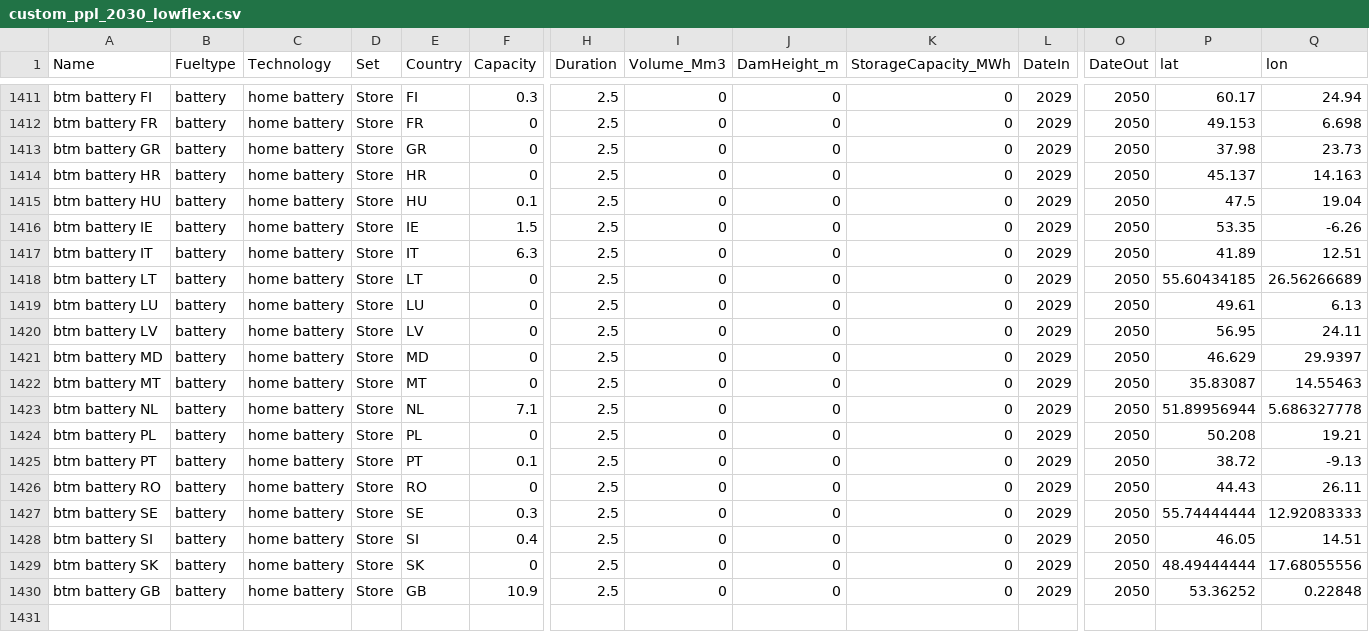
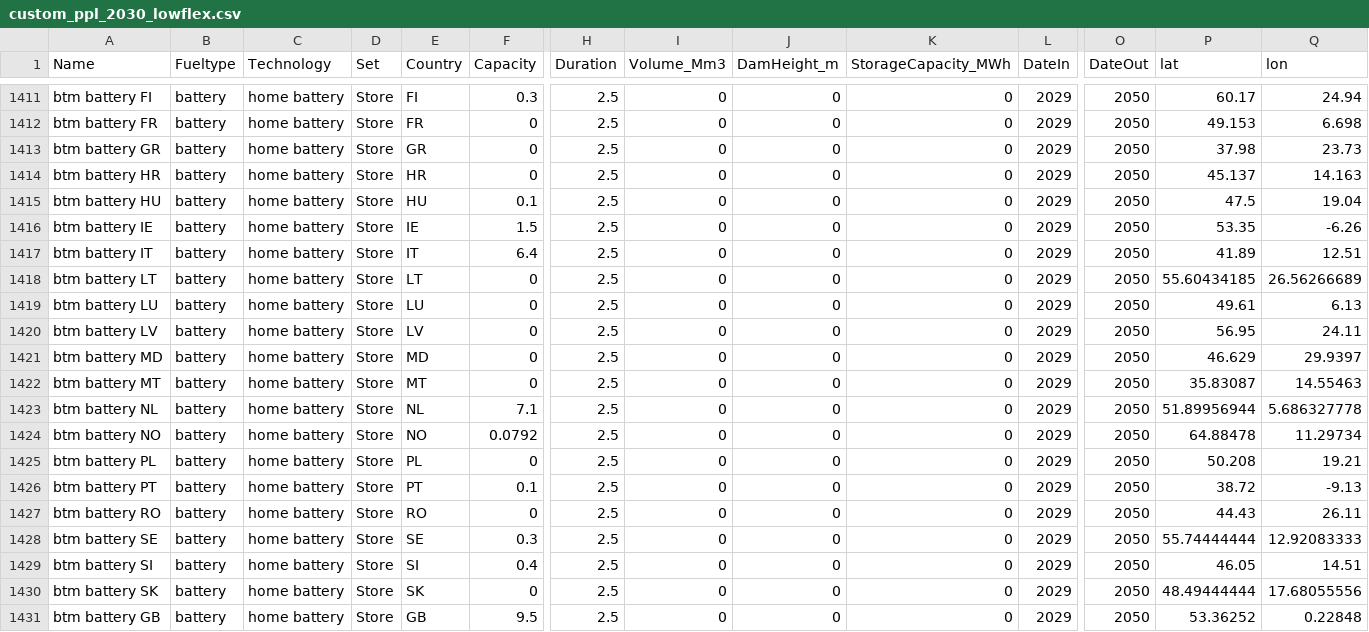
Before and after one commit to open-energy-transition/Ember-Flexibility-Study, a CSV file: data/custom_ppl_2030_lowflex.csv, drawn as a sheet; only a part is shown, gaps mark what is left out; addresses are those after the commit; rows hold the shown columns only; the diff names each change by its address in the sheet, - before the commit and + after, or states it on an @@ line.

```diff
--- a/data/custom_ppl_2030_lowflex.csv
+++ b/data/custom_ppl_2030_lowflex.csv
-F1417 (Capacity): 6.3
+F1417 (Capacity): 6.4
+row 1424: btm battery NO | battery | home battery | Store | NO | 0.0792 | 2.5 | 0 | 0 | 0 | 2029 | 2050 | 64.88478 | 11.29734
-F1431 (Capacity): 10.9
+F1431 (Capacity): 9.5
```
Also changed, not shown: data/custom_ppl_2030_highflex.csv, data/custom_ppl_2040_highflex.csv, 1 other file.
